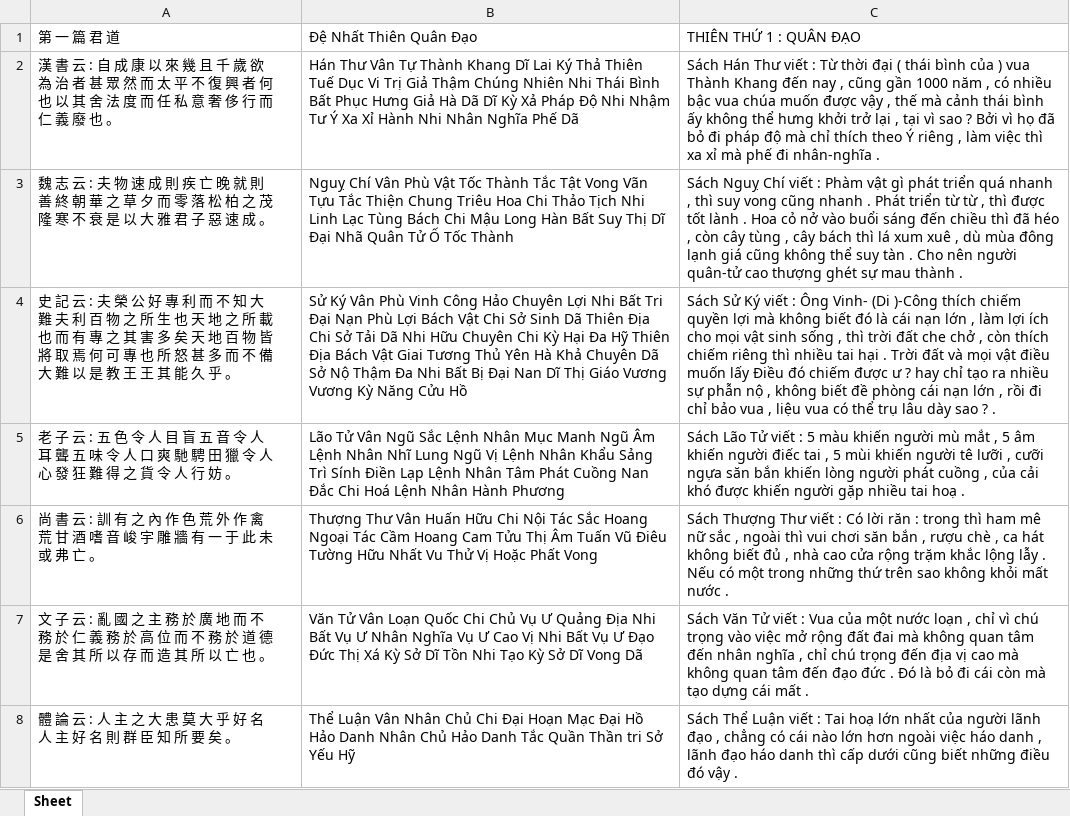
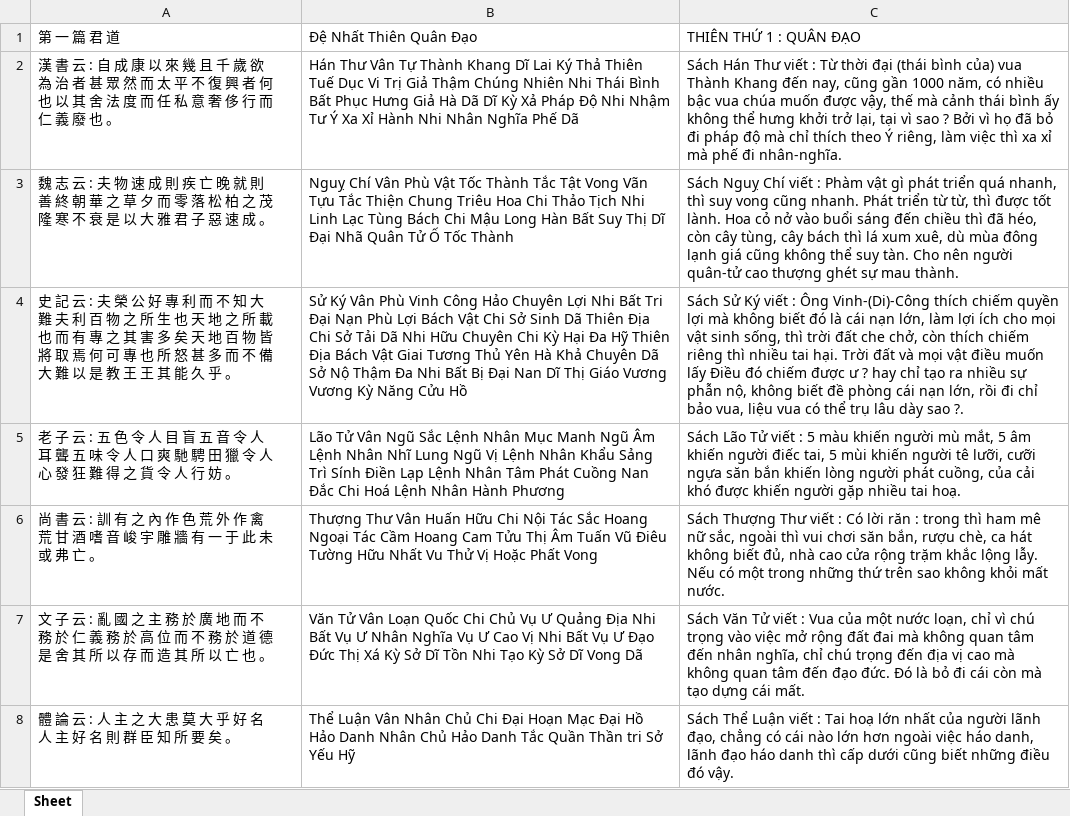
Before and after one commit to vuongquocphong/ASA-Experiments, an Excel workbook: data/QTTY/Gold/QTTY1.xlsx, sheet Sheet, drawn as a sheet; only a part is shown; values as stored, in another font and other column widths than the file's, no borders; the diff covers the shown part only; the diff names each change by its address in the sheet, - before the commit and + after, or states it on an @@ line.

```diff
--- a/data/QTTY/Gold/QTTY1.xlsx (sheet Sheet)
+++ b/data/QTTY/Gold/QTTY1.xlsx (sheet Sheet)
-C2: …thời đại ( thái bình của ) vua Thành Khang đến nay , cũng gần 1000 năm , có nhiều bậc vua chúa muốn được vậy , thế mà cảnh thái bình ấy không thể hưng khởi trở lại , tại vì sao ? Bởi vì họ đã bỏ đi pháp độ mà chỉ thích theo Ý riêng , làm việc thì xa xỉ mà phế đi nhân-nghĩa .
+C2: …thời đại (thái bình của) vua Thành Khang đến nay, cũng gần 1000 năm, có nhiều bậc vua chúa muốn được vậy, thế mà cảnh thái bình ấy không thể hưng khởi trở lại, tại vì sao ? Bởi vì họ đã bỏ đi pháp độ mà chỉ thích theo Ý riêng, làm việc thì xa xỉ mà phế đi nhân-nghĩa.
-C3: …triển quá nhanh , thì suy vong cũng nhanh . Phát triển từ từ , thì được tốt lành . Hoa cỏ nở vào buổi sáng đến chiều thì đã héo , còn cây tùng , cây bách thì lá xum xuê , dù mùa đông lạnh giá cũng không thể suy tàn . Cho nên người quân-tử cao thượng ghét sự mau thành .
+C3: …triển quá nhanh, thì suy vong cũng nhanh. Phát triển từ từ, thì được tốt lành. Hoa cỏ nở vào buổi sáng đến chiều thì đã héo, còn cây tùng, cây bách thì lá xum xuê, dù mùa đông lạnh giá cũng không thể suy tàn. Cho nên người quân-tử cao thượng ghét sự mau thành.
-C4: …: Ông Vinh- (Di )-Công thích chiếm quyền lợi mà không biết đó là cái nạn lớn , làm lợi ích cho mọi vật sinh sống , thì trời đất che chở , còn thích chiếm riêng thì nhiều tai hại . Trời đất và mọi vật điều muốn lấy Điều đó chiếm được ư ? hay chỉ tạo ra nhiều sự phẫn nộ , không biết đề phòng cái nạn lớn , rồi đi chỉ bảo vua , liệu vua có thể trụ lâu dày sao ? .
+C4: …: Ông Vinh-(Di)-Công thích chiếm quyền lợi mà không biết đó là cái nạn lớn, làm lợi ích cho mọi vật sinh sống, thì trời đất che chở, còn thích chiếm riêng thì nhiều tai hại. Trời đất và mọi vật điều muốn lấy Điều đó chiếm được ư ? hay chỉ tạo ra nhiều sự phẫn nộ, không biết đề phòng cái nạn lớn, rồi đi chỉ bảo vua, liệu vua có thể trụ lâu dày sao ?.
-C5: …người mù mắt , 5 âm khiến người điếc tai , 5 mùi khiến người tê lưỡi , cưỡi ngựa săn bắn khiến lòng người phát cuồng , của cải khó được khiến người gặp nhiều tai hoạ .
+C5: …người mù mắt, 5 âm khiến người điếc tai, 5 mùi khiến người tê lưỡi, cưỡi ngựa săn bắn khiến lòng người phát cuồng, của cải khó được khiến người gặp nhiều tai hoạ.
-C6: …mê nữ sắc , ngoài thì vui chơi săn bắn , rượu chè , ca hát không biết đủ , nhà cao cửa rộng trặm khắc lộng lẫy . Nếu có một trong những thứ trên sao không khỏi mất nước .
+C6: …mê nữ sắc, ngoài thì vui chơi săn bắn, rượu chè, ca hát không biết đủ, nhà cao cửa rộng trặm khắc lộng lẫy. Nếu có một trong những thứ trên sao không khỏi mất nước.
-C7: …một nước loạn , chỉ vì chú trọng vào việc mở rộng đất đai mà không quan tâm đến nhân nghĩa , chỉ chú trọng đến địa vị cao mà không quan tâm đến đạo đức . Đó là bỏ đi cái còn mà tạo dựng cái mất .
+C7: …một nước loạn, chỉ vì chú trọng vào việc mở rộng đất đai mà không quan tâm đến nhân nghĩa, chỉ chú trọng đến địa vị cao mà không quan tâm đến đạo đức. Đó là bỏ đi cái còn mà tạo dựng cái mất.
-C8: …người lãnh đạo , chẳng có cái nào lớn hơn ngoài việc háo danh , lãnh đạo háo danh thì cấp dưới cũng biết những điều đó vậy .
+C8: …người lãnh đạo, chẳng có cái nào lớn hơn ngoài việc háo danh, lãnh đạo háo danh thì cấp dưới cũng biết những điều đó vậy.
```
Also changed, not shown: 192 edited cells elsewhere in this sheet, data/QTTY/Gold/QTTY2.xlsx, data/QTTY/Gold/QTTY3.xlsx, 30 other files.
